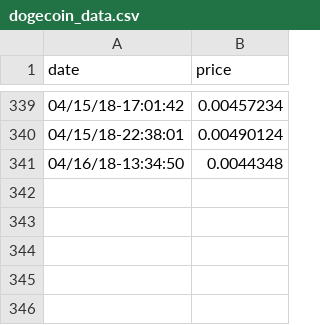
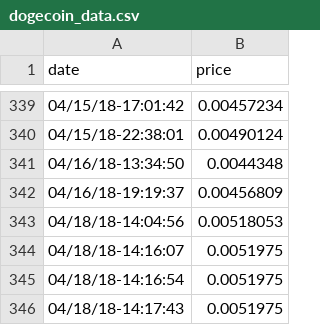
Before and after one commit to 3ldr0n/cryptocurrencies-exchange, a CSV file: data/dogecoin_data.csv, drawn as a sheet; only a part is shown, gaps mark what is left out; the diff names each change by its address in the sheet, - before the commit and + after, or states it on an @@ line.

Commit message:
Updated data, using coinmarketcaps api

```diff
--- a/data/dogecoin_data.csv
+++ b/data/dogecoin_data.csv
+row 342: 04/16/18-19:19:37 | 0.00456809
+row 343: 04/18/18-14:04:56 | 0.00518053
+row 344: 04/18/18-14:16:07 | 0.0051975
+row 345: 04/18/18-14:16:54 | 0.0051975
+row 346: 04/18/18-14:17:43 | 0.0051975
```
Also changed, not shown: data/bitcoin_data.csv, data/dash_data.csv, 4 other files.
